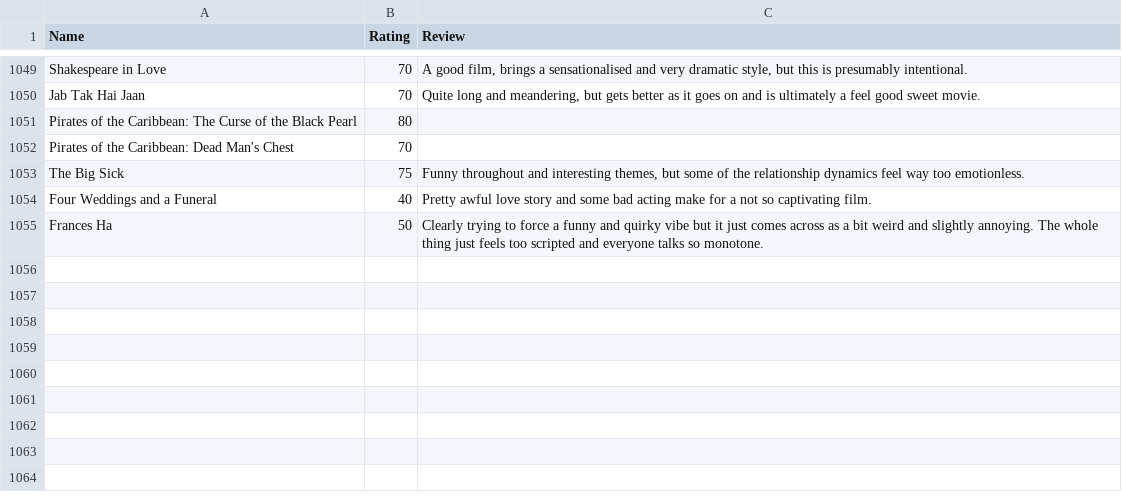
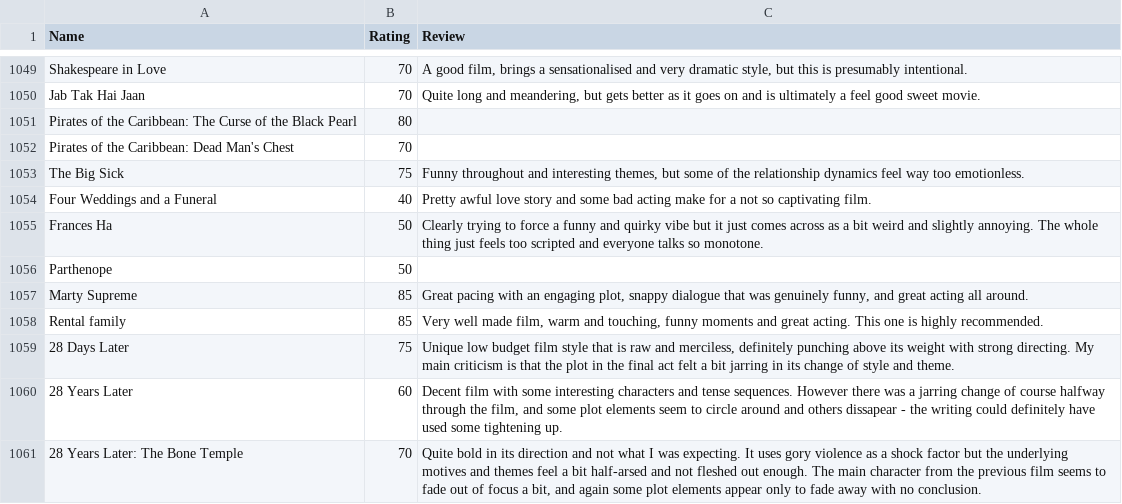
Before and after one commit to CScho96/Film-list, a CSV file: _data/movie-ratings.csv, drawn as a sheet; only a part is shown, gaps mark what is left out; the diff names each change by its address in the sheet, - before the commit and + after, or states it on an @@ line.

Commit message:
Update movie-ratings.csv

```diff
--- a/_data/movie-ratings.csv
+++ b/_data/movie-ratings.csv
+row 1056: Parthenope | 50
+row 1057: Marty Supreme | 85 | Great pacing with an engaging plot, snappy dialogue that was genuinely funny, and great acting all around.
+row 1058: Rental family | 85 | Very well made film, warm and touching, funny moments and great acting. This one is highly recommended.
+row 1059: 28 Days Later | 75 | Unique low budget film style that is raw and merciless, definitely punching above its weight with strong directing. My main criticism is that the plot in the final act felt a bit jarring in its change of style and theme.
+row 1060: 28 Years Later | 60 | Decent film with some interesting characters and tense sequences. However there was a jarring change of course halfway through the film, and some plot elements seem to circle around and others dissapear - the writing could definitely have used some tightening up.
+row 1061: 28 Years Later: The Bone Temple | 70 | Quite bold in its direction and not what I was expecting. It uses gory violence as a shock factor but the underlying motives and themes feel a bit half-arsed and not fleshed out enough. The main character from the previous film seems to fade out of focus a bit, and again some plot elements appear only to fade away with no conclusion.
```
